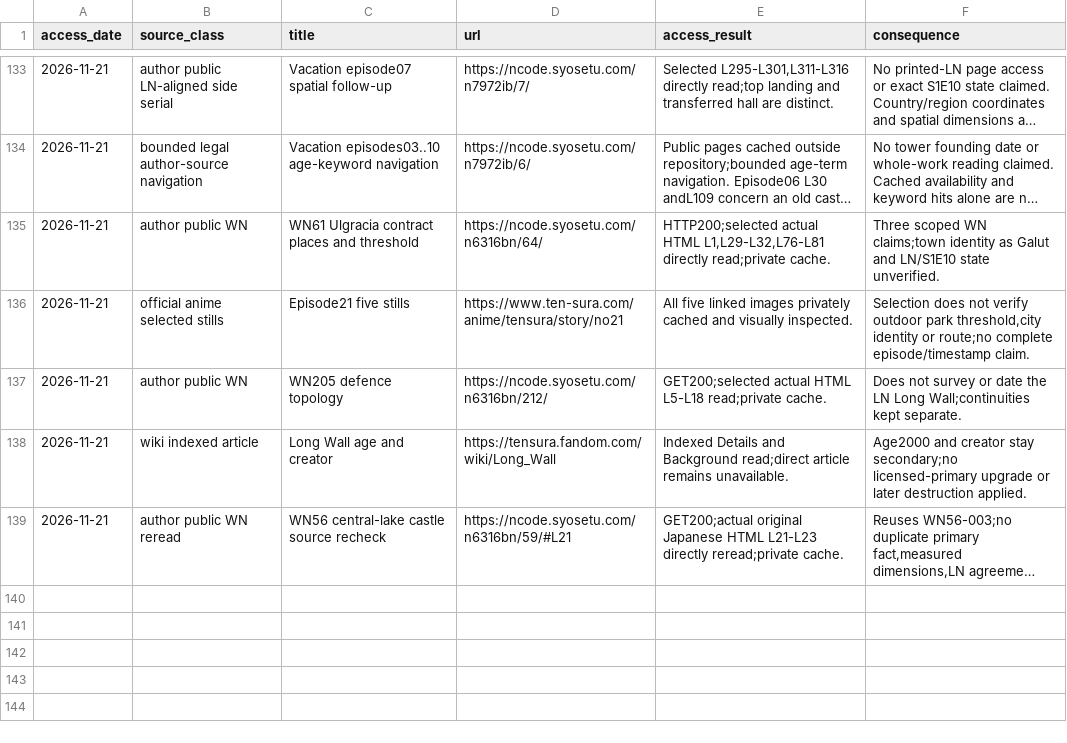
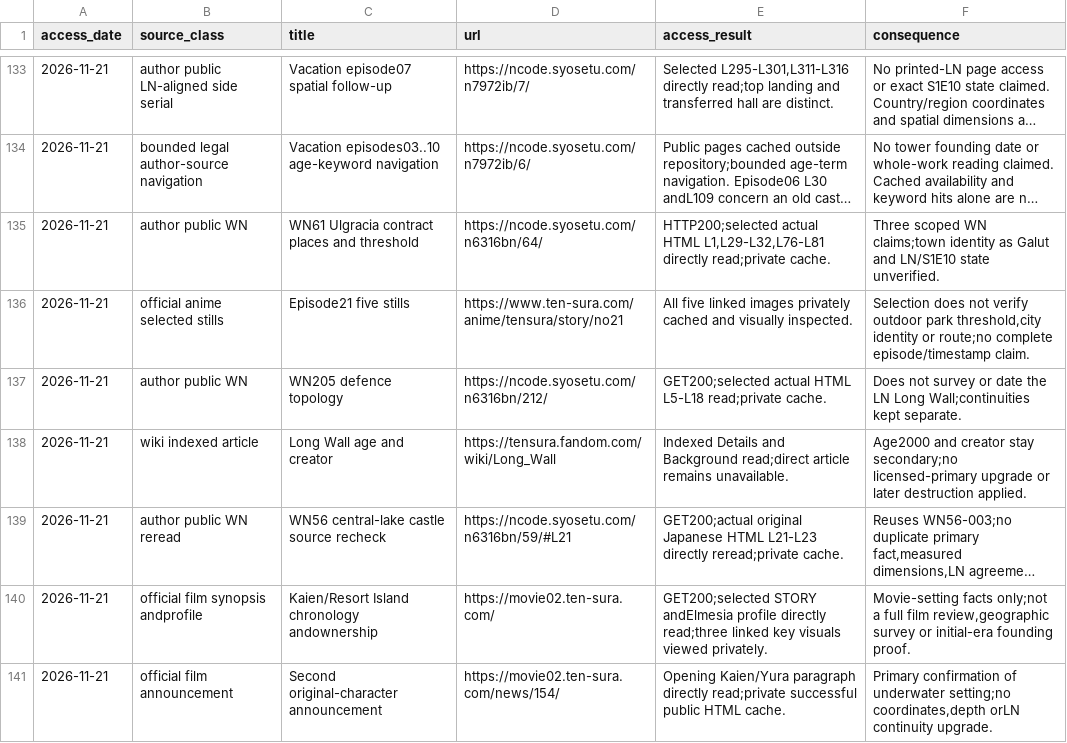
Before and after one commit to Yasuke2000/ocs-two-lives, a CSV file: docs/research/tensura-world-2026-11-19/source-access.csv, drawn as a sheet; only a part is shown, gaps mark what is left out; long unchanged cells end in …; the diff names each change by its address in the sheet, - before the commit and + after, or states it on an @@ line.

```diff
--- a/docs/research/tensura-world-2026-11-19/source-access.csv
+++ b/docs/research/tensura-world-2026-11-19/source-access.csv
+row 140: 2026-11-21 | official film synopsis andprofile | Kaien/Resort Island chronology andownership | https://movie02.ten-sura.com/ | GET200;selected STORY andElmesia profile directly read;three linked key visuals viewed privately. | Movie-setting facts only;not a full film review,geographic survey or initial-era founding proof.
+row 141: 2026-11-21 | official film announcement | Second original-character announcement | https://movie02.ten-sura.com/news/154/ | Opening Kaien/Yura paragraph directly read;private successful public HTML cache. | Primary confirmation of underwater setting;no coordinates,depth orLN continuity upgrade.
```
Also changed, not shown: docs/research/tensura-world-2026-11-19/geography-facts.csv, docs/research/tensura-world-2026-11-19/mainland-coverage-audit.csv, 14 other files.
